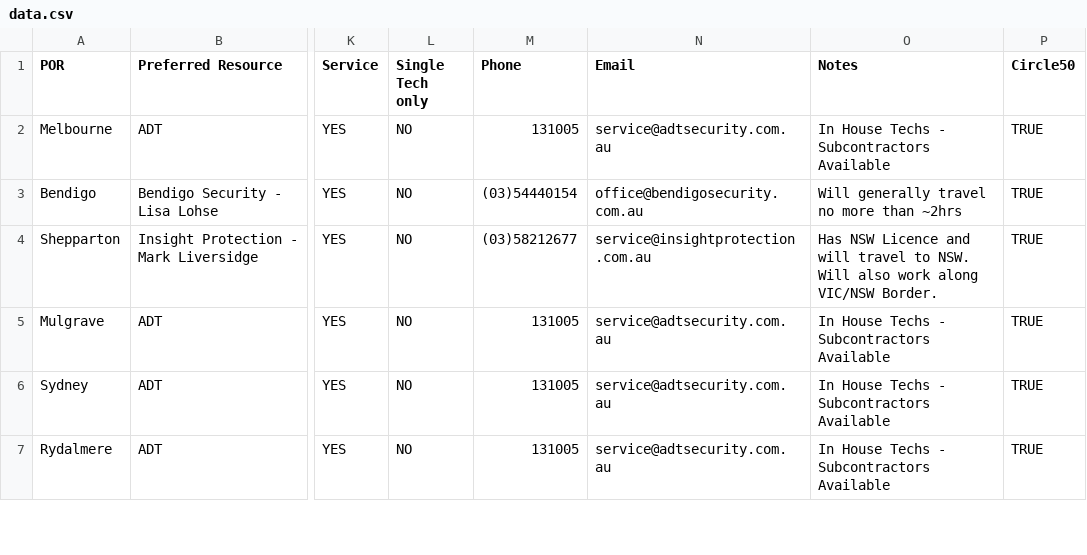
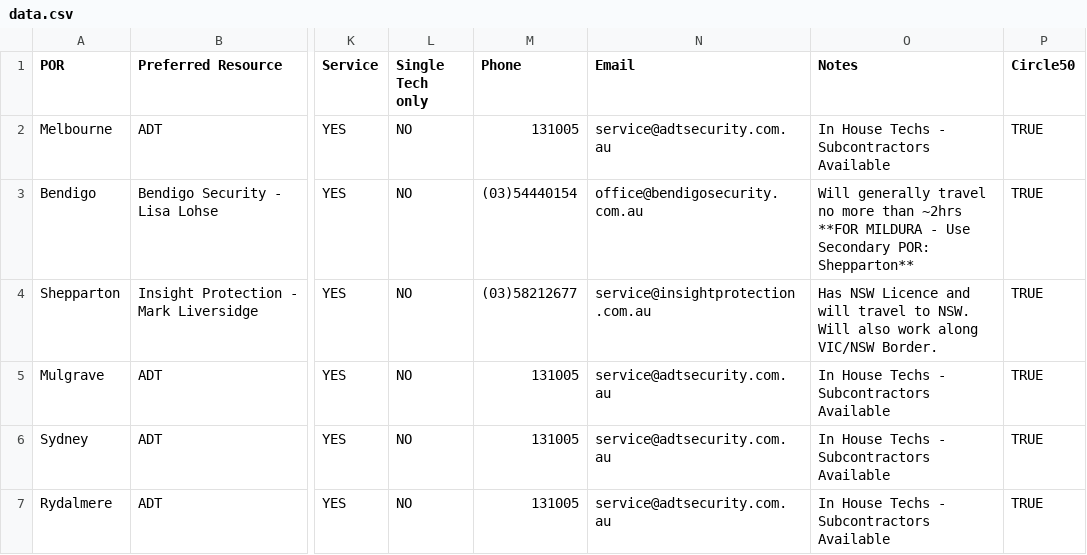
Before and after one commit to CedOps/POR-Travel-Calculator, a CSV file: data.csv, drawn as a sheet; only a part is shown, gaps mark what is left out; the diff names each change by its address in the sheet, - before the commit and + after, or states it on an @@ line.

```diff
--- a/data.csv
+++ b/data.csv
-O3 (Notes): …than ~2hrs
+O3 (Notes): …than ~2hrs **FOR MILDURA - Use Secondary POR: Shepparton**
```
